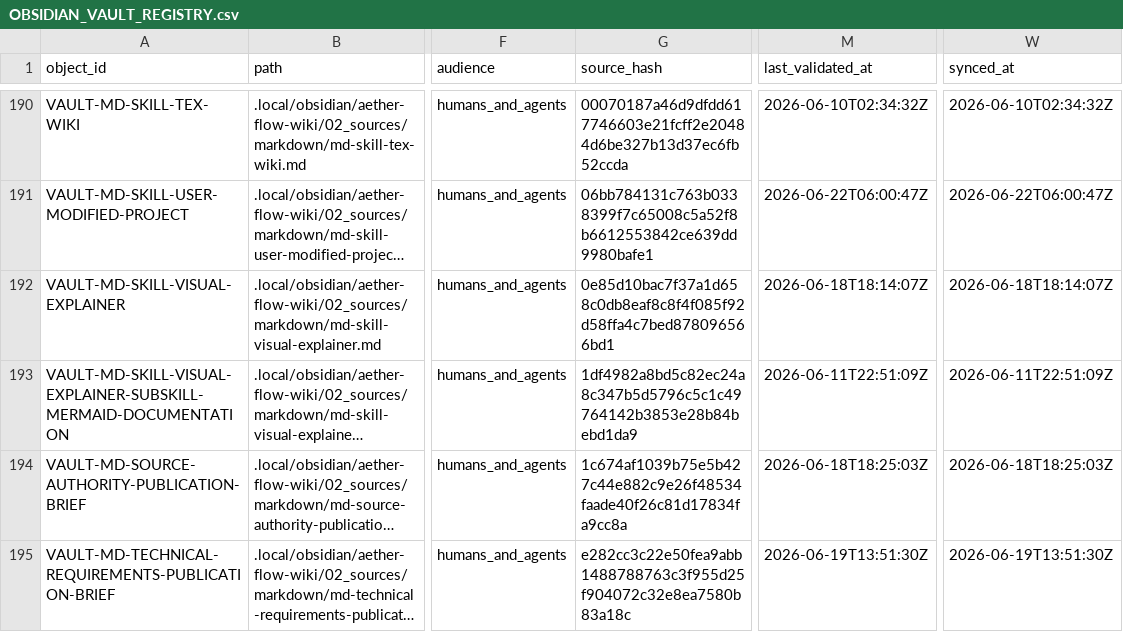
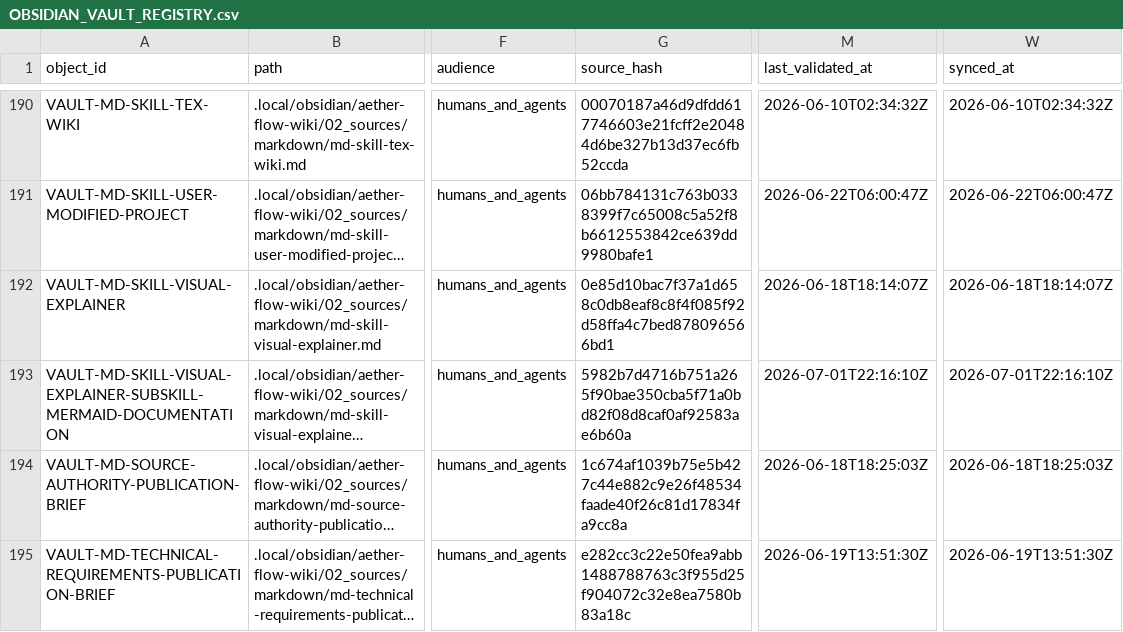
Before and after one commit to AngryOwlAI/The-AEther-Flow, a CSV file: registries/OBSIDIAN_VAULT_REGISTRY.csv, drawn as a sheet; only a part is shown, gaps mark what is left out; long unchanged cells end in …; the diff names each change by its address in the sheet, - before the commit and + after, or states it on an @@ line.

```diff
--- a/registries/OBSIDIAN_VAULT_REGISTRY.csv
+++ b/registries/OBSIDIAN_VAULT_REGISTRY.csv
-G193 (source_hash): 1df4982a8bd5c82ec24a8c347b5d5796c5c1c49764142b3853e28b84bebd1da9
+G193 (source_hash): 5982b7d4716b751a265f90bae350cba5f71a0bd82f08d8caf0af92583ae6b60a
-M193 (last_validated_at): 2026-06-11T22:51:09Z
+M193 (last_validated_at): 2026-07-01T22:16:10Z
-W193 (synced_at): 2026-06-11T22:51:09Z
+W193 (synced_at): 2026-07-01T22:16:10Z
```
Also changed, not shown: registries/CONTENT_SEMANTIC_REGISTRY.csv, registries/MARKDOWN_SOURCE_REGISTRY.csv, 15 other files.
